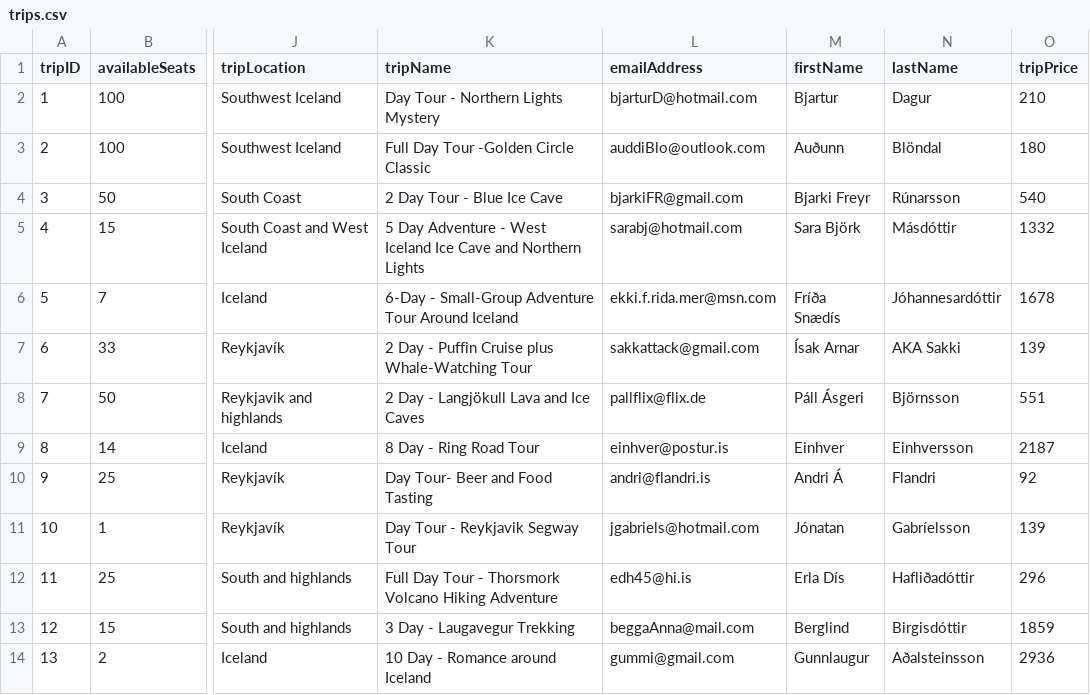
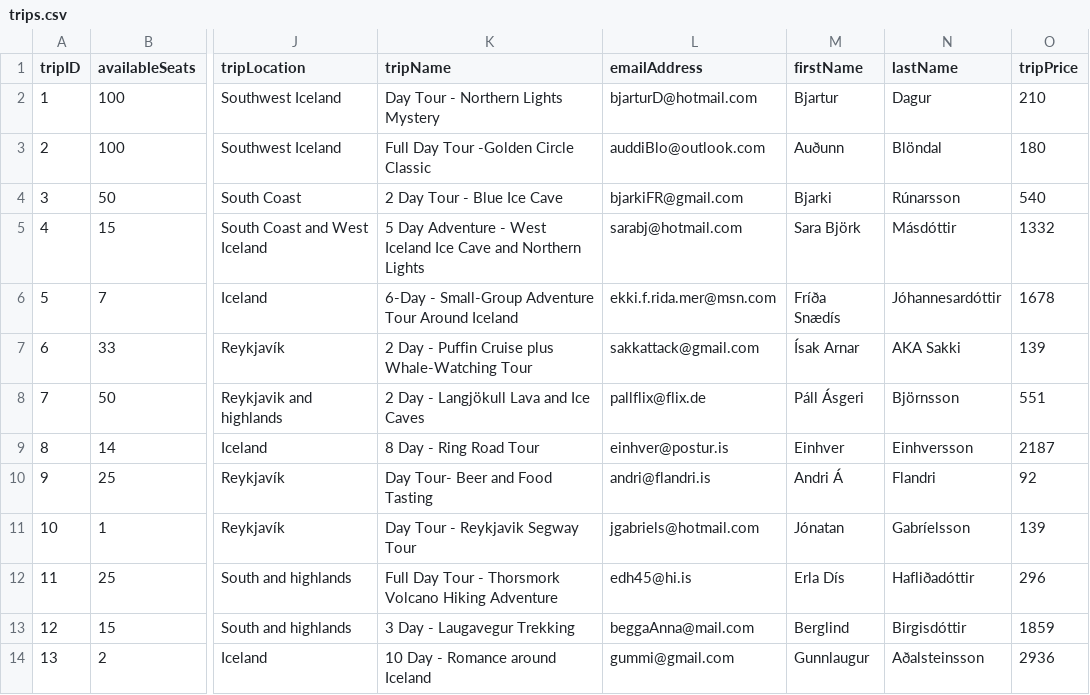
Before and after one commit to sarabm/HBV403.cluster3.D, a CSV file: is.hi.HBV403.cluster3.DayTrip/out/production/is.hi.HBV403.cluster3.DayTrip/mockdata/trips.csv, drawn as a sheet; only a part is shown, gaps mark what is left out; the diff names each change by its address in the sheet, - before the commit and + after, or states it on an @@ line.

```diff
--- a/is.hi.HBV403.cluster3.DayTrip/out/production/is.hi.HBV403.cluster3.DayTrip/mockdata/trips.csv
+++ b/is.hi.HBV403.cluster3.DayTrip/out/production/is.hi.HBV403.cluster3.DayTrip/mockdata/trips.csv
-M4 (firstName): Bjarki Freyr
+M4 (firstName): Bjarki
```
Also changed, not shown: 44 other files.
